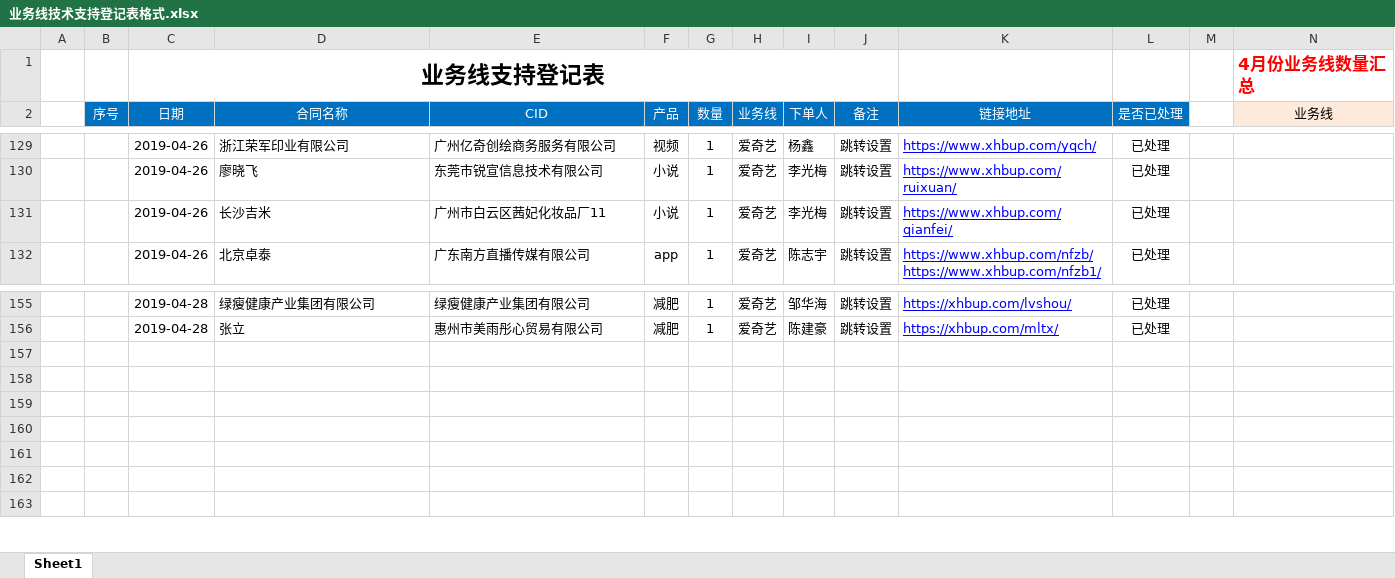
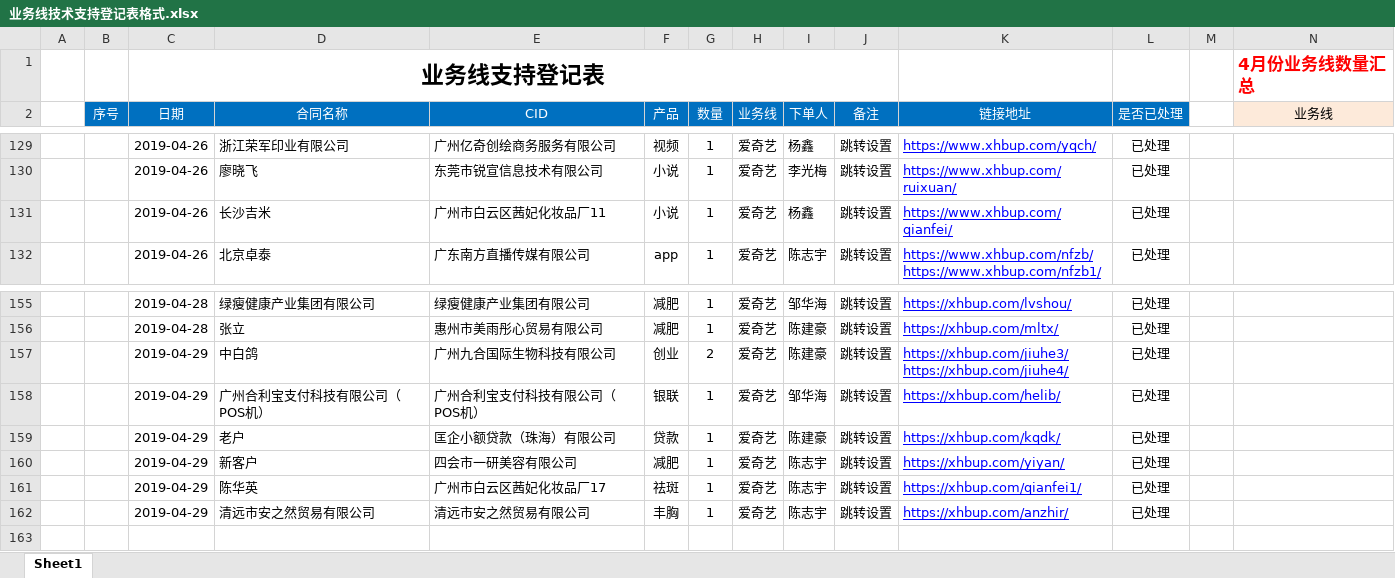
Before and after one commit to a279623002/myWork, an Excel workbook: 业务线技术支持登记表格式.xlsx, sheet Sheet1, drawn as a sheet; only a part is shown, gaps mark what is left out; values as stored, in another font and other column widths than the file's, no borders; charts and pictures not drawn; rows hold the shown columns only; ↵ is a line break in a cell; the diff names each change by its address in the sheet, - before the commit and + after, or states it on an @@ line.

```diff
--- a/业务线技术支持登记表格式.xlsx (sheet Sheet1)
+++ b/业务线技术支持登记表格式.xlsx (sheet Sheet1)
-I131 (下单人): 李光梅
+I131 (下单人): 杨鑫
-row 157: (empty)
+row 157:  |  | 2019-04-29 | 中白鸽 | 广州九合国际生物科技有限公司 | 创业 | 2 | 爱奇艺 | 陈建豪 | 跳转设置 | https://xhbup.com/jiuhe3/ ↵ https://xhbup.com/jiuhe4/ | 已处理
-row 158: (empty)
+row 158:  |  | 2019-04-29 | 广州合利宝支付科技有限公司（POS机） | 广州合利宝支付科技有限公司（POS机） | 银联 | 1 | 爱奇艺 | 邹华海 | 跳转设置 | https://xhbup.com/helib/ | 已处理
-row 159: (empty)
+row 159:  |  | 2019-04-29 | 老户 | 匡企小额贷款（珠海）有限公司 | 贷款 | 1 | 爱奇艺 | 陈建豪 | 跳转设置 | https://xhbup.com/kqdk/ | 已处理
-row 160: (empty)
+row 160:  |  | 2019-04-29 | 新客户 | 四会市一研美容有限公司 | 减肥 | 1 | 爱奇艺 | 陈志宇 | 跳转设置 | https://xhbup.com/yiyan/ | 已处理
-row 161: (empty)
+row 161:  |  | 2019-04-29 | 陈华英 | 广州市白云区茜妃化妆品厂17 | 祛斑 | 1 | 爱奇艺 | 陈志宇 | 跳转设置 | https://xhbup.com/qianfei1/ | 已处理
-row 162: (empty)
+row 162:  |  | 2019-04-29 | 清远市安之然贸易有限公司 | 清远市安之然贸易有限公司 | 丰胸 | 1 | 爱奇艺 | 陈志宇 | 跳转设置 | https://xhbup.com/anzhir/ | 已处理
```
Also changed, not shown: charts or pictures, 2 other files.
